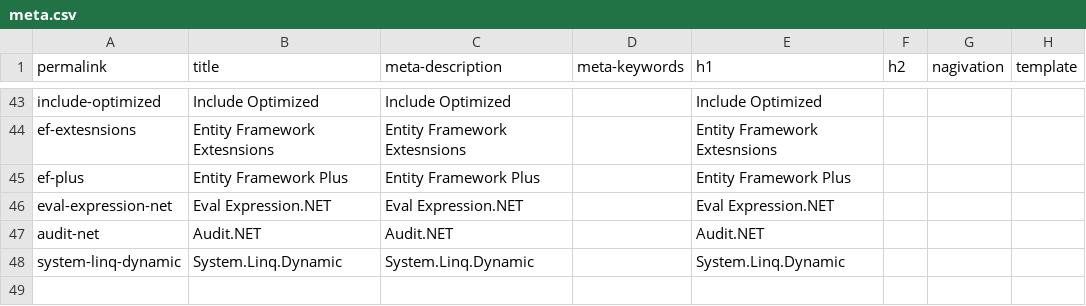
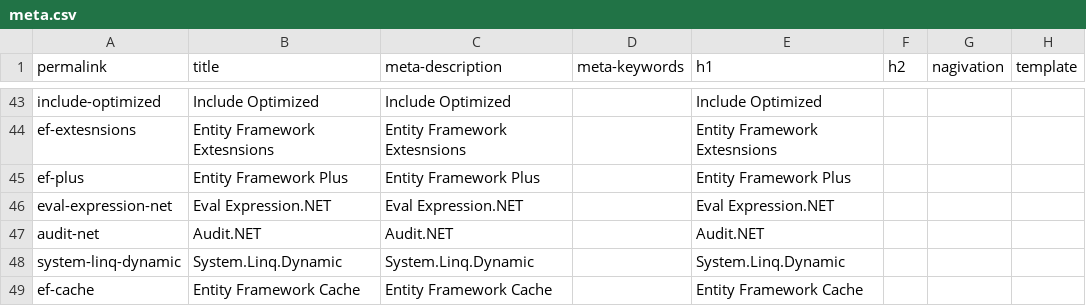
Before and after one commit to zzzprojects/EntityFramework-FAQ, a CSV file: docs/_data/meta.csv, drawn as a sheet; only a part is shown, gaps mark what is left out.

Commit message:
added ef cache library article

```diff
--- a/docs/_data/meta.csv
+++ b/docs/_data/meta.csv
@@ -48 +48,2 @@ audit-net,Audit.NET,Audit.NET,,Audit.NET,,,
 system-linq-dynamic,System.Linq.Dynamic,System.Linq.Dynamic,,System.Linq.Dynamic,,,
+ef-cache,Entity Framework Cache,Entity Framework Cache,,Entity Framework Cache,,,
```
Also changed, not shown: 4 other files.
